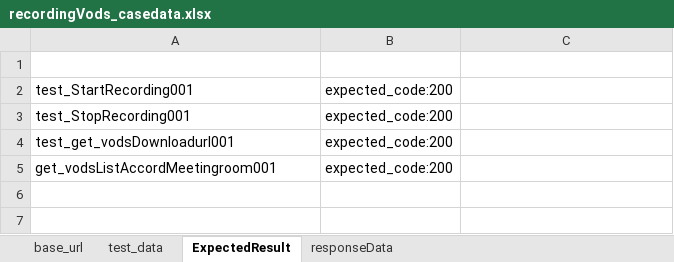
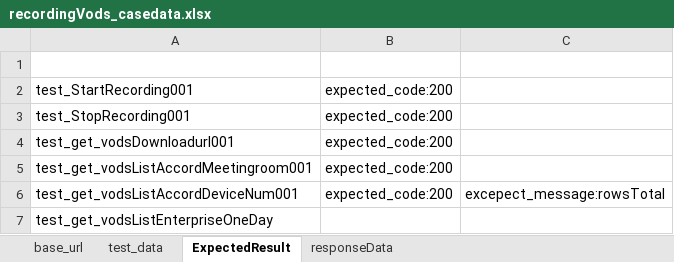
Before and after one commit to tianceshi-python/practice_pro, an Excel workbook: testCase/casedata/recordingVods_casedata.xlsx, sheet ExpectedResult, drawn as a sheet; values as stored, in another font and other column widths than the file's, no borders; the diff names each change by its address in the sheet, - before the commit and + after, or states it on an @@ line.

Commit message:
get_vodsList_accordDeviceNum submit

```diff
--- a/testCase/casedata/recordingVods_casedata.xlsx (sheet ExpectedResult)
+++ b/testCase/casedata/recordingVods_casedata.xlsx (sheet ExpectedResult)
-A5: get_vodsListAccordMeetingroom001
+A5: test_get_vodsListAccordMeetingroom001
+row 6: test_get_vodsListAccordDeviceNum001 | expected_code:200 | excepect_message:rowsTotal
+row 7: test_get_vodsListEnterpriseOneDay
```
Also changed, not shown: sheet test_data, sheet responseData, 3 other files.
